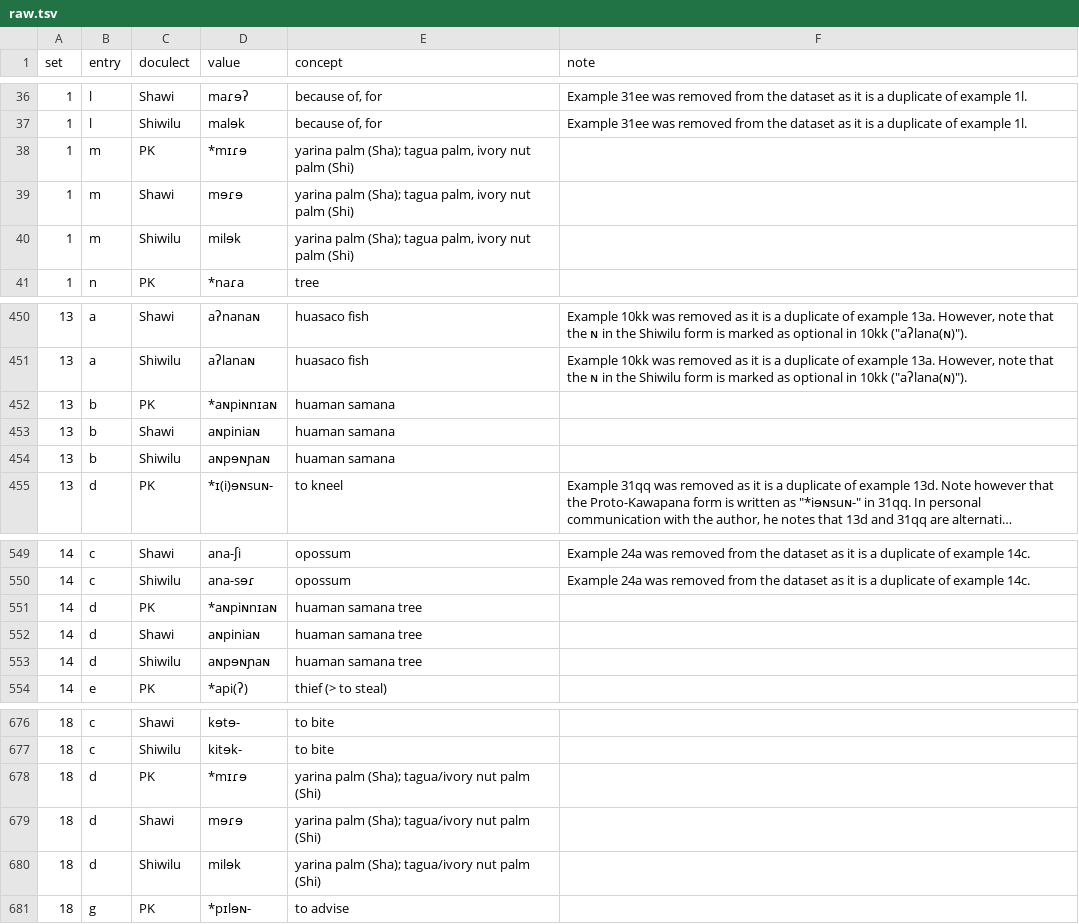
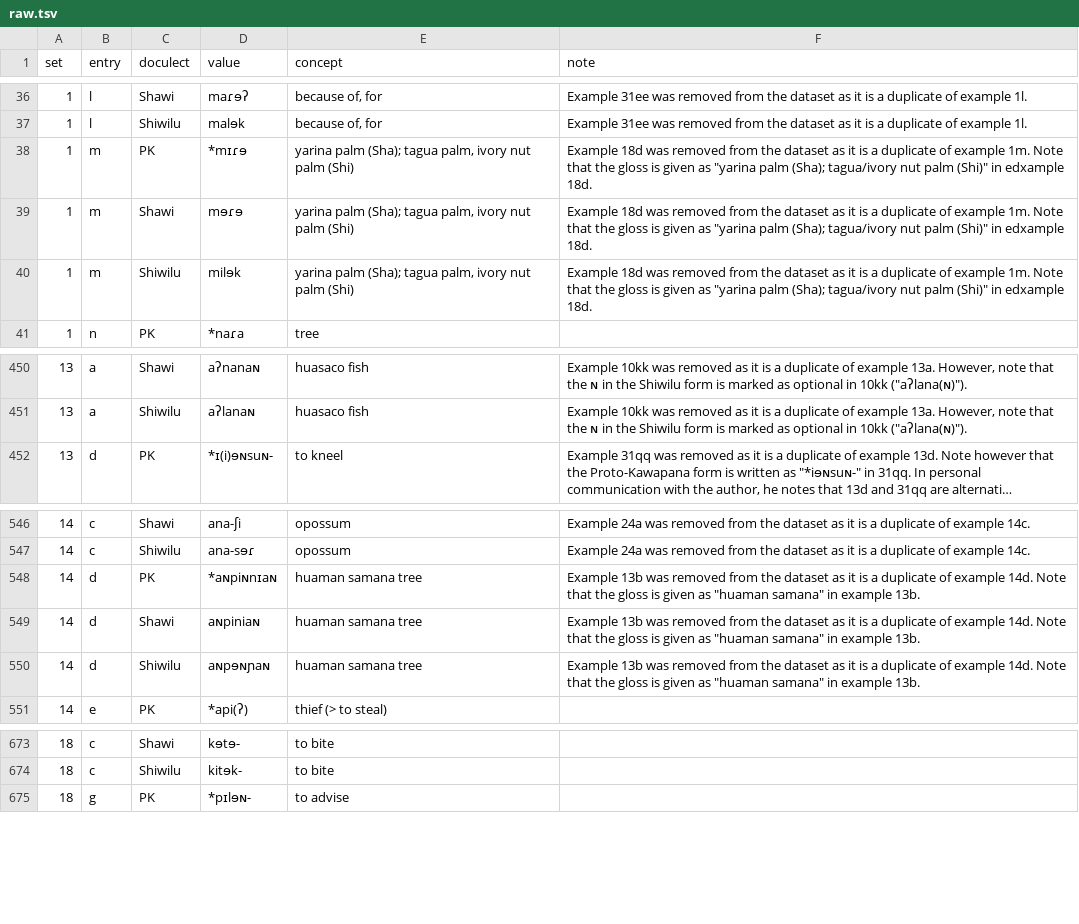
Before and after one commit to lexibank/nikulinkawapanan, a TSV file: raw/raw.tsv, drawn as a sheet; only a part is shown, gaps mark what is left out; long unchanged cells end in …; removed rows and columns are numbered as before the commit, all else as after; the diff names each change by its address in the sheet, - before the commit and + after, or states it on an @@ line.

```diff
--- a/raw/raw.tsv
+++ b/raw/raw.tsv
-F38:F40 (note): (empty)
+F38:F40 (note): Example 18d was removed from the dataset as it is a duplicate of example 1m. Note that the gloss is given as "yarina palm (Sha); tagua/ivory nut palm (Shi)" in edxample 18d.
-row 452: 13 | b | PK | *aɴpiɴnɪaɴ | huaman samana
-row 453: 13 | b | Shawi | aɴpiniaɴ | huaman samana
-row 454: 13 | b | Shiwilu | aɴpɘɴɲaɴ | huaman samana
-F548:F550 (note): (empty)
+F548:F550 (note): Example 13b was removed from the dataset as it is a duplicate of example 14d. Note that the gloss is given as "huaman samana" in example 13b.
-row 678: 18 | d | PK | *mɪɾɘ | yarina palm (Sha); tagua/ivory nut palm (Shi)
-row 679: 18 | d | Shawi | mɘɾɘ | yarina palm (Sha); tagua/ivory nut palm (Shi)
-row 680: 18 | d | Shiwilu | milɘk | yarina palm (Sha); tagua/ivory nut palm (Shi)
```
Also changed, not shown: cldf/forms.csv, cldf/parameters.csv, 7 other files.
